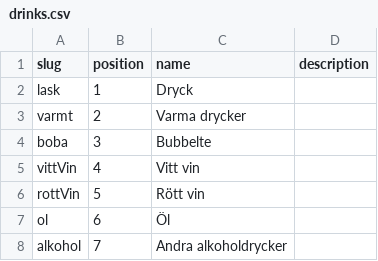
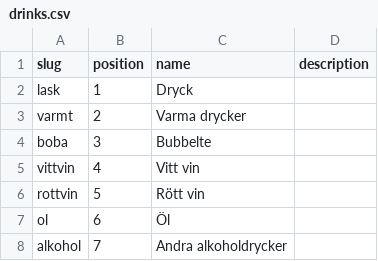
Before and after one commit to jorins/asiana.se, a CSV file: src/content/categories/drinks.csv, drawn as a sheet.

```diff
--- a/src/content/categories/drinks.csv
+++ b/src/content/categories/drinks.csv
@@ -4,4 +4,4 @@
 "boba",3,"Bubbelte",
-"vittVin",4,"Vitt vin",
-"rottVin",5,"Rött vin",
+"vittvin",4,"Vitt vin",
+"rottvin",5,"Rött vin",
 "ol",6,"Öl",
```
Also changed, not shown: src/content/l10n/en/categories/drinks.csv, src/content/l10n/en/products/drinks.csv, 2 other files.
